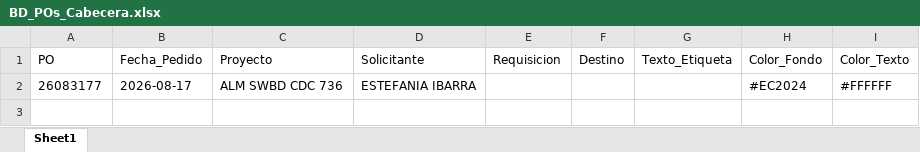
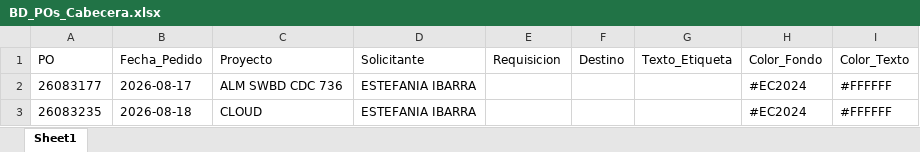
Before and after one commit to jesusalbertomoraleslopez-byte/sigrama_po_tracker, an Excel workbook: data/BD_POs_Cabecera.xlsx, sheet Sheet1, drawn as a sheet; values as stored, in another font and other column widths than the file's, no borders; the diff names each change by its address in the sheet, - before the commit and + after, or states it on an @@ line.

```diff
--- a/data/BD_POs_Cabecera.xlsx (sheet Sheet1)
+++ b/data/BD_POs_Cabecera.xlsx (sheet Sheet1)
+row 3: 26083235 | 2026-08-18 | CLOUD | ESTEFANIA IBARRA |  |  |  | #EC2024 | #FFFFFF
```
Also changed, not shown: data/BD_POs_Partidas_Detalladas.xlsx, data/BD_Requerimientos_POs.xlsx, 3 other files.
